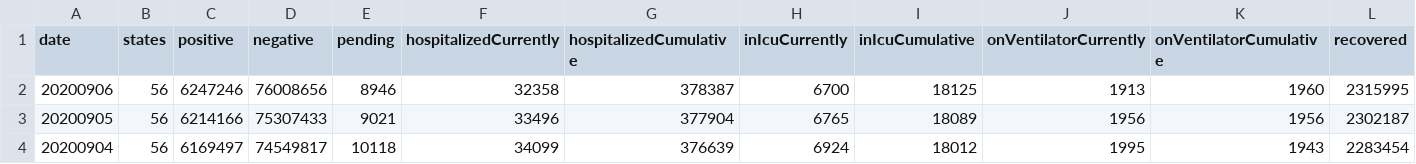
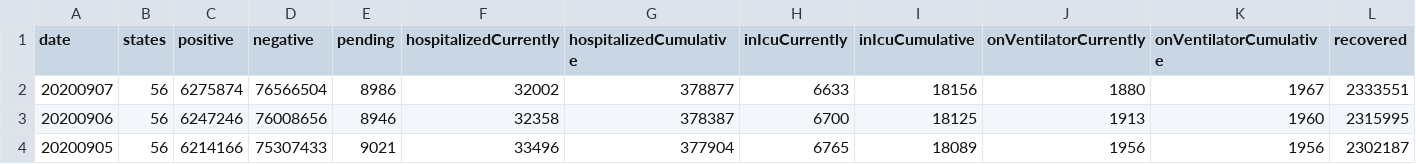
Before and after one commit to mvcostanzo/covid-tracking-data, a CSV file: data/us_daily.csv, drawn as a sheet; only a part is shown; the shorter side is filled out with more unchanged rows; rows hold the shown columns only; the diff names each change by its address in the sheet, - before the commit and + after, or states it on an @@ line.

```diff
--- a/data/us_daily.csv
+++ b/data/us_daily.csv
+row 2: 20200907 | 56 | 6275874 | 76566504 | 8986 | 32002 | 378877 | 6633 | 18156 | 1880 | 1967 | 2333551
```
Also changed, not shown: data/states_current.csv, data/us_current.csv, 1 other file.
